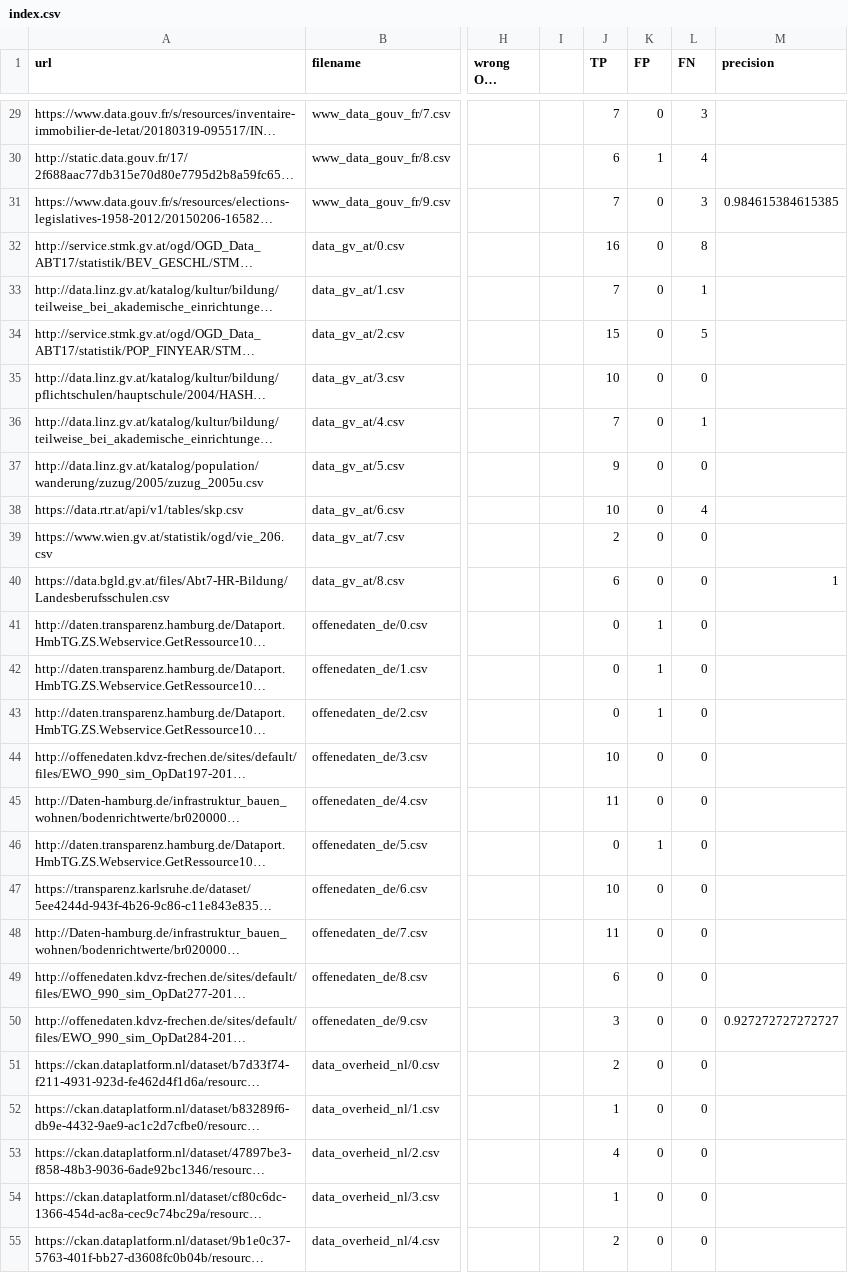
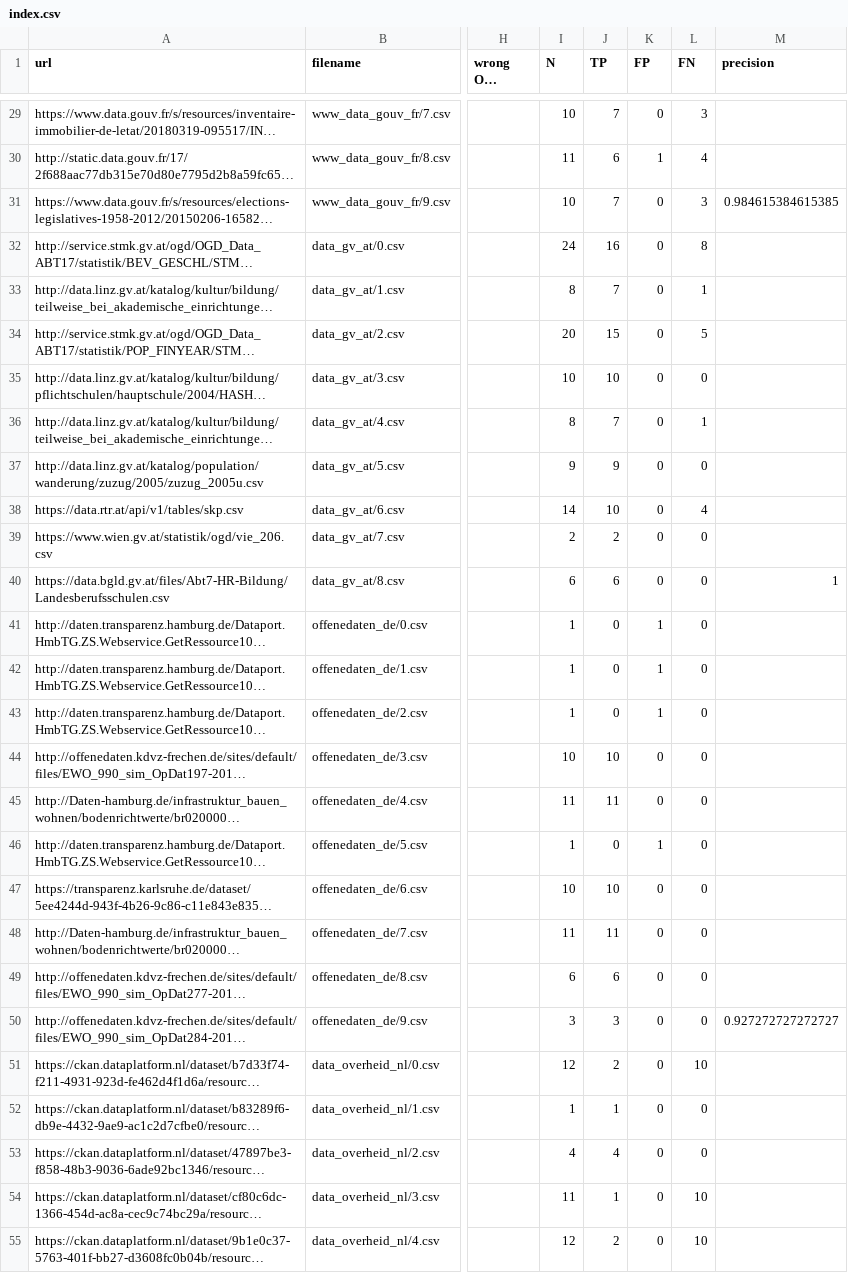
Before and after one commit to sebneu/geolabelling, a CSV file: jws_evaluation/index.csv, drawn as a sheet; only a part is shown, gaps mark what is left out; long unchanged cells end in …; the diff covers the shown part only; the diff names each change by its address in the sheet, - before the commit and + after, or states it on an @@ line.

```diff
--- a/jws_evaluation/index.csv
+++ b/jws_evaluation/index.csv
-I1: (empty)
+I1: N
-I29 (N): (empty)
+I29 (N): 10
-I30 (N): (empty)
+I30 (N): 11
-I31 (N): (empty)
+I31 (N): 10
-I32 (N): (empty)
+I32 (N): 24
-I33 (N): (empty)
+I33 (N): 8
-I34 (N): (empty)
+I34 (N): 20
-I35 (N): (empty)
+I35 (N): 10
-I36 (N): (empty)
+I36 (N): 8
-I37 (N): (empty)
+I37 (N): 9
-I38 (N): (empty)
+I38 (N): 14
-I39 (N): (empty)
+I39 (N): 2
-I40 (N): (empty)
+I40 (N): 6
-I41:I43 (N): (empty)
+I41:I43 (N): 1
-I44 (N): (empty)
+I44 (N): 10
-I45 (N): (empty)
+I45 (N): 11
-I46 (N): (empty)
+I46 (N): 1
-I47 (N): (empty)
+I47 (N): 10
-I48 (N): (empty)
+I48 (N): 11
-I49 (N): (empty)
+I49 (N): 6
-I50 (N): (empty)
+I50 (N): 3
-I51 (N): (empty)
+I51 (N): 12
-L51 (FN): 0
+L51 (FN): 10
-I52 (N): (empty)
+I52 (N): 1
-I53 (N): (empty)
+I53 (N): 4
-I54 (N): (empty)
+I54 (N): 11
-L54:L55 (FN): 0
+L54:L55 (FN): 10
-I55 (N): (empty)
+I55 (N): 12
```
Also changed, not shown: 1 added row, 1 removed row and 84 edited cells elsewhere in this file.
